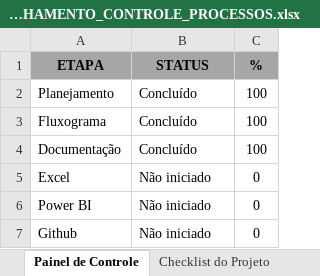
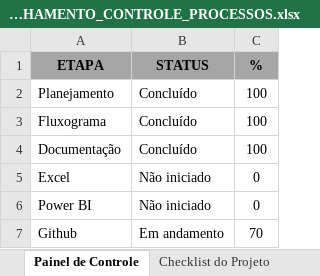
Before and after one commit to AntonioAzevedoTI/Controle_de_Processos_Judiciais, an Excel workbook: ACOMPANHAMENTO_CONTROLE_PROCESSOS.xlsx, sheet Painel de Controle, drawn as a sheet; values as stored, in another font and other column widths than the file's, no borders; charts and pictures not drawn; the diff names each change by its address in the sheet, - before the commit and + after, or states it on an @@ line.

Commit message:
Atualização do acompanhamento

```diff
--- a/ACOMPANHAMENTO_CONTROLE_PROCESSOS.xlsx (sheet Painel de Controle)
+++ b/ACOMPANHAMENTO_CONTROLE_PROCESSOS.xlsx (sheet Painel de Controle)
-B7 (STATUS): Não iniciado
+B7 (STATUS): Em andamento
-C7 (%): 0
+C7 (%): 70
```
Also changed, not shown: sheet Controle do Github, charts or pictures.
